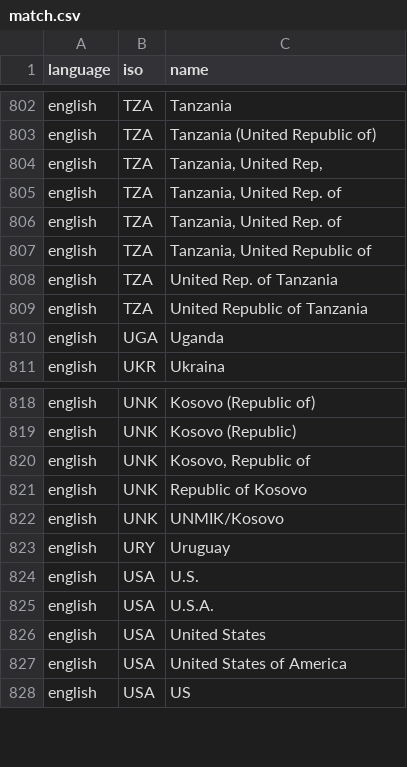
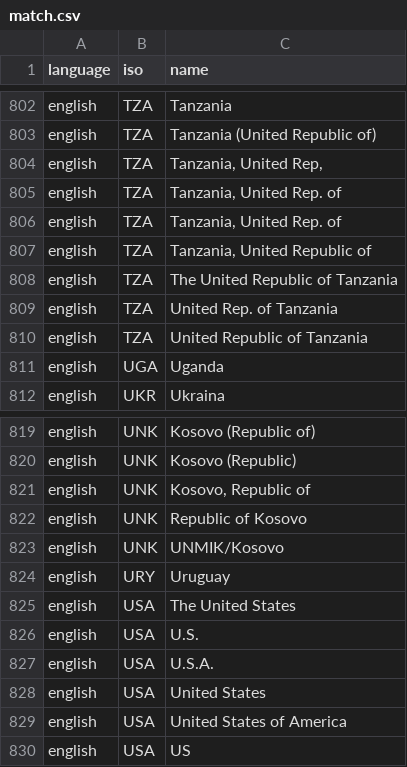
Before and after one commit to carolinebastian/matchcountry, a CSV file: inst/extdata/match.csv, drawn as a sheet; only a part is shown, gaps mark what is left out; the diff names each change by its address in the sheet, - before the commit and + after, or states it on an @@ line.

Commit message:
Update match.csv

```diff
--- a/inst/extdata/match.csv
+++ b/inst/extdata/match.csv
+row 808: english | TZA | The United Republic of Tanzania
+row 825: english | USA | The United States
```
